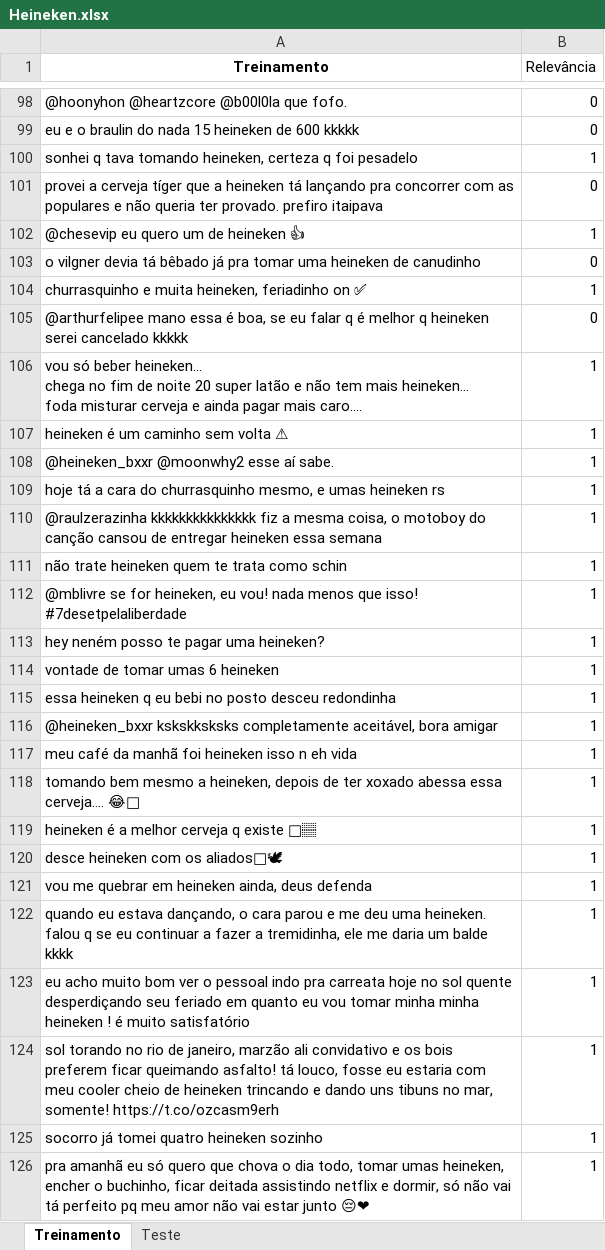
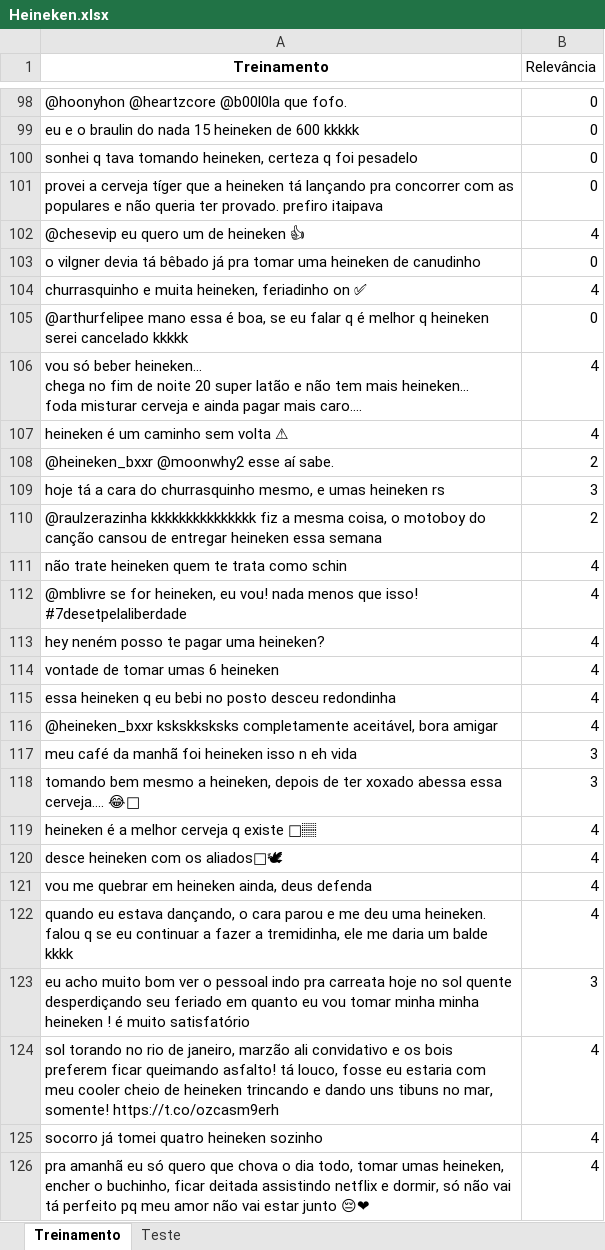
Before and after one commit to GuiKlin/cdados, an Excel workbook: Heineken.xlsx, sheet Treinamento, drawn as a sheet; only a part is shown, gaps mark what is left out; values as stored, in another font and other column widths than the file's, no borders; the diff covers the shown part only; the diff names each change by its address in the sheet, - before the commit and + after, or states it on an @@ line.

Commit message:
mais classificaçôes

```diff
--- a/Heineken.xlsx (sheet Treinamento)
+++ b/Heineken.xlsx (sheet Treinamento)
-B100 (Relevância): 1
+B100 (Relevância): 0
-B102 (Relevância): 1
+B102 (Relevância): 4
-B104 (Relevância): 1
+B104 (Relevância): 4
-B106:B107 (Relevância): 1
+B106:B107 (Relevância): 4
-B108 (Relevância): 1
+B108 (Relevância): 2
-B109 (Relevância): 1
+B109 (Relevância): 3
-B110 (Relevância): 1
+B110 (Relevância): 2
-B111:B116 (Relevância): 1
+B111:B116 (Relevância): 4
-B117:B118 (Relevância): 1
+B117:B118 (Relevância): 3
-B119:B122 (Relevância): 1
+B119:B122 (Relevância): 4
-B123 (Relevância): 1
+B123 (Relevância): 3
-B124:B126 (Relevância): 1
+B124:B126 (Relevância): 4
```
Also changed, not shown: 209 edited cells elsewhere in this sheet, sheet Teste.
